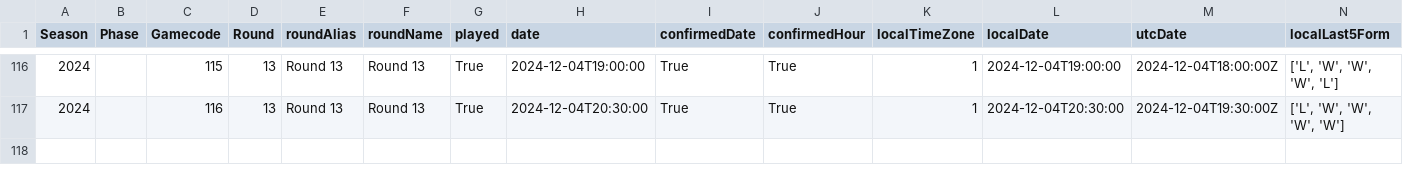
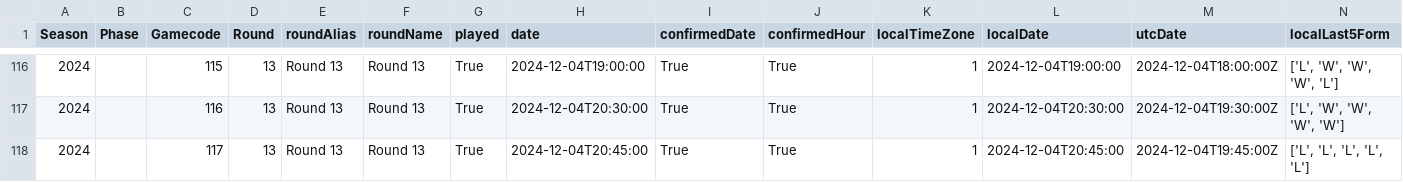
Before and after one commit to gpain1999/Euroleague_Eurocup_Analyses, a CSV file: datas/euroleague_gs_2024.csv, drawn as a sheet; only a part is shown, gaps mark what is left out; rows hold the shown columns only; the diff names each change by its address in the sheet, - before the commit and + after, or states it on an @@ line.

```diff
--- a/datas/euroleague_gs_2024.csv
+++ b/datas/euroleague_gs_2024.csv
+row 118: 2024 |  | 117 | 13 | Round 13 | Round 13 | True | 2024-12-04T20:45:00 | True | True | 1 | 2024-12-04T20:45:00 | 2024-12-04T19:45:00Z | ['L', 'L', 'L', 'L', 'L']
```
Also changed, not shown: datas/euroleague_PER_2024_round.csv, datas/euroleague_evolscore_2024.csv, 11 other files.
